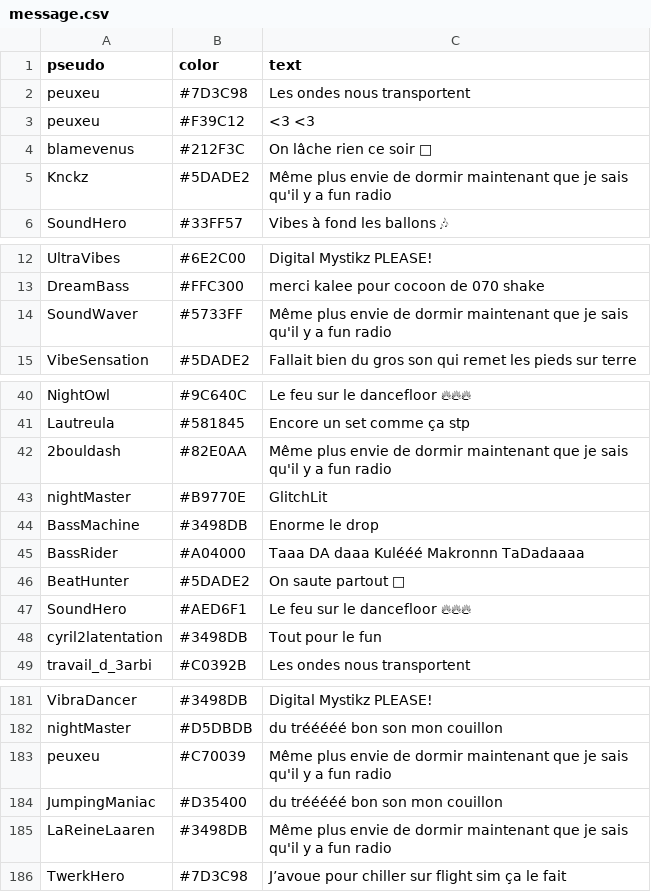
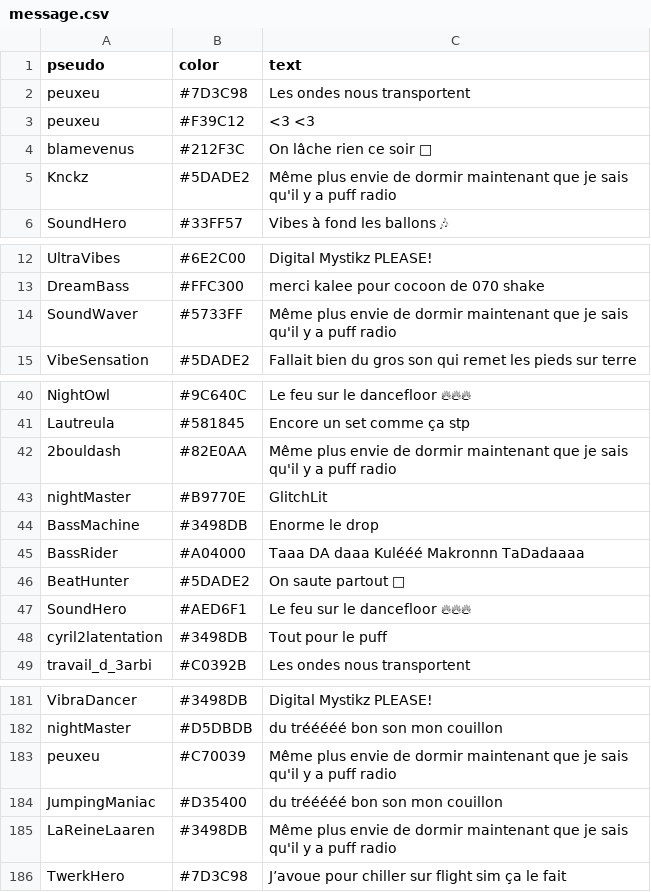
Before and after one commit to monsieurhiboux/FUNRADIO, a CSV file: assets/message.csv, drawn as a sheet; only a part is shown, gaps mark what is left out; the diff covers the shown part only.

Commit message:
Rename *** RADIO to PUFF RADIO in message.csv for consistency with index.html updates and enhance overall user experience

```diff
--- a/assets/message.csv
+++ b/assets/message.csv
@@ -4,3 +4,3 @@ peuxeu,#F39C12,<3 <3
 blamevenus,#212F3C,On lâche rien ce soir 💃
-Knckz,#5DADE2,Même plus envie de dormir maintenant que je sais qu'il y a fun radio
+Knckz,#5DADE2,Même plus envie de dormir maintenant que je sais qu'il y a puff radio
 SoundHero,#33FF57,Vibes à fond les ballons 🎶
@@ -13,3 +13,3 @@ UltraVibes,#6E2C00,Digital Mystikz PLEASE!
 DreamBass,#FFC300,merci kalee pour cocoon de 070 shake
-SoundWaver,#5733FF,Même plus envie de dormir maintenant que je sais qu'il y a fun radio
+SoundWaver,#5733FF,Même plus envie de dormir maintenant que je sais qu'il y a puff radio
 VibeSensation,#5DADE2,Fallait bien du gros son qui remet les pieds sur terre
@@ -41,3 +41,3 @@ NightOwl,#9C640C,Le feu sur le dancefloor 🔥🔥🔥
 Lautreula,#581845,Encore un set comme ça stp
-2bouldash,#82E0AA,Même plus envie de dormir maintenant que je sais qu'il y a fun radio
+2bouldash,#82E0AA,Même plus envie de dormir maintenant que je sais qu'il y a puff radio
 nightMaster,#B9770E,GlitchLit
@@ -47,3 +47,3 @@ BeatHunter,#5DADE2,On saute partout 🚀
 SoundHero,#AED6F1,Le feu sur le dancefloor 🔥🔥🔥
-cyril2latentation,#3498DB,Tout pour le fun
+cyril2latentation,#3498DB,Tout pour le puff
 travail_d_3arbi,#C0392B,Les ondes nous transportent
@@ -182,5 +182,5 @@ VibraDancer,#3498DB,Digital Mystikz PLEASE!
 nightMaster,#D5DBDB,du trééééé bon son mon couillon
-peuxeu,#C70039,Même plus envie de dormir maintenant que je sais qu'il y a fun radio
+peuxeu,#C70039,Même plus envie de dormir maintenant que je sais qu'il y a puff radio
 JumpingManiac,#D35400,du trééééé bon son mon couillon
-LaReineLaaren,#3498DB,Même plus envie de dormir maintenant que je sais qu'il y a fun radio
+LaReineLaaren,#3498DB,Même plus envie de dormir maintenant que je sais qu'il y a puff radio
 TwerkHero,#7D3C98,J’avoue pour chiller sur flight sim ça le fait
```
Also changed, not shown: 7 edited cells elsewhere in this file, 1 other file.
